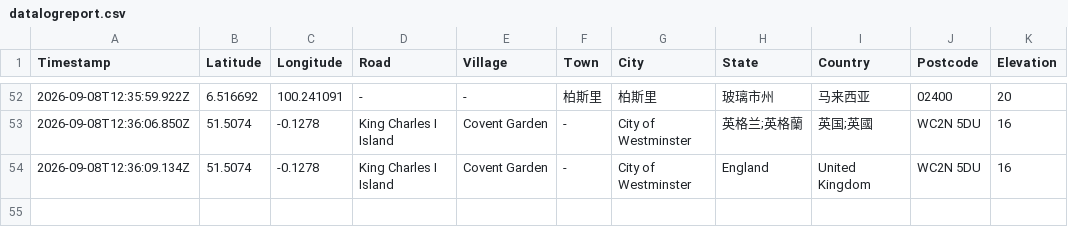
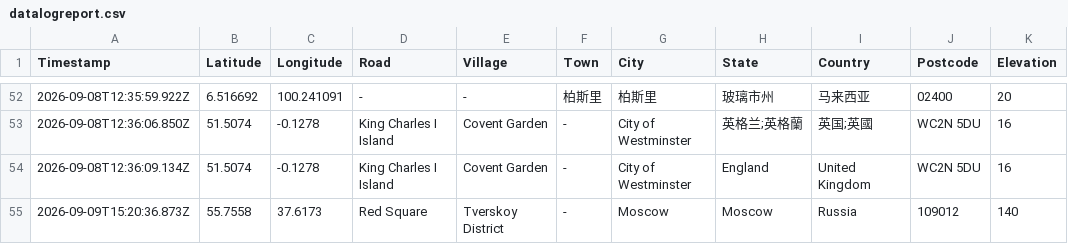
Before and after one commit to chantianseng/gps_location_name, a CSV file: datalogreport.csv, drawn as a sheet; only a part is shown, gaps mark what is left out.

Commit message:
Update datalogreport.csv for GPS coordinate: 55.7558, 37.6173

```diff
--- a/datalogreport.csv
+++ b/datalogreport.csv
@@ -54 +54,2 @@ Timestamp,Latitude,Longitude,Road,Village,Town,City,State,Country,Postcode,Eleva
 "2026-09-08T12:36:09.134Z","51.5074","-0.1278","King Charles I Island","Covent Garden","-","City of Westminster","England","United Kingdom","WC2N 5DU","16"
+"2026-09-09T15:20:36.873Z","55.7558","37.6173","Red Square","Tverskoy District","-","Moscow","Moscow","Russia","109012","140"
```
